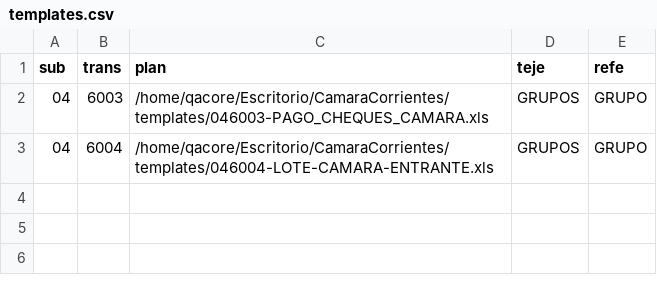
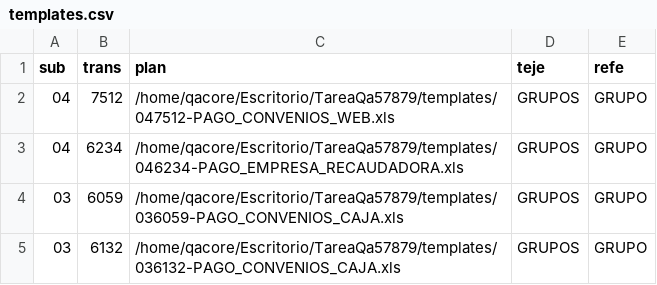
Before and after one commit to migueleras19/PruebasPythonConSelenium, a CSV file: Plantillas/templates.csv, drawn as a sheet.

```diff
--- a/Plantillas/templates.csv
+++ b/Plantillas/templates.csv
@@ -1,3 +1,5 @@
 sub,trans,plan,teje,refe
-04,6003,"/home/qacore/Escritorio/CamaraCorrientes/templates/046003-PAGO_CHEQUES_CAMARA.xls",GRUPOS,GRUPO
-04,6004,"/home/qacore/Escritorio/CamaraCorrientes/templates/046004-LOTE-CAMARA-ENTRANTE.xls",GRUPOS,GRUPO
+04,7512,"/home/qacore/Escritorio/TareaQa57879/templates/047512-PAGO_CONVENIOS_WEB.xls",GRUPOS,GRUPO
+04,6234,"/home/qacore/Escritorio/TareaQa57879/templates/046234-PAGO_EMPRESA_RECAUDADORA.xls",GRUPOS,GRUPO
+03,6059,"/home/qacore/Escritorio/TareaQa57879/templates/036059-PAGO_CONVENIOS_CAJA.xls",GRUPOS,GRUPO
+03,6132,"/home/qacore/Escritorio/TareaQa57879/templates/036132-PAGO_CONVENIOS_CAJA.xls",GRUPOS,GRUPO
```
Also changed, not shown: Reglas/rules.csv, 51 other files.
